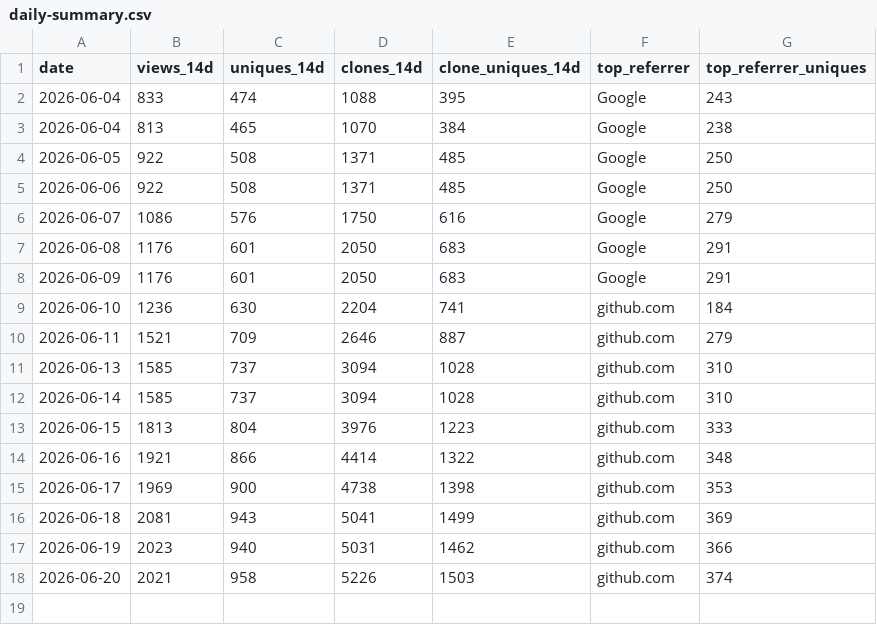
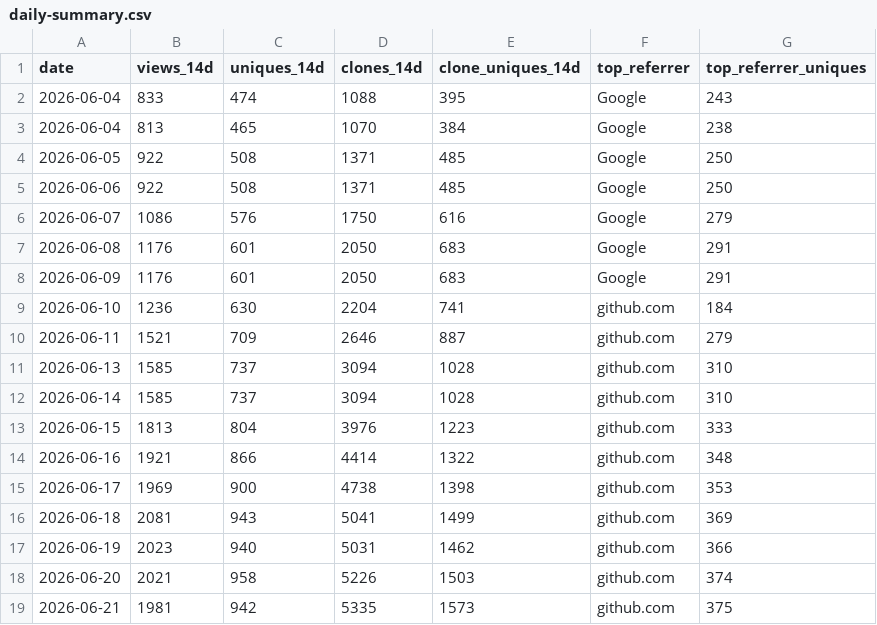
Before and after one commit to Romaxa55/MegaV_Public, a CSV file: data/traffic/daily-summary.csv, drawn as a sheet.

Commit message:
chore(traffic): daily snapshot 2026-06-21

```diff
--- a/data/traffic/daily-summary.csv
+++ b/data/traffic/daily-summary.csv
@@ -18 +18,2 @@ date,views_14d,uniques_14d,clones_14d,clone_uniques_14d,top_referrer,top_referre
 2026-06-20,2021,958,5226,1503,github.com,374
+2026-06-21,1981,942,5335,1573,github.com,375
```
Also changed, not shown: 4 other files.
